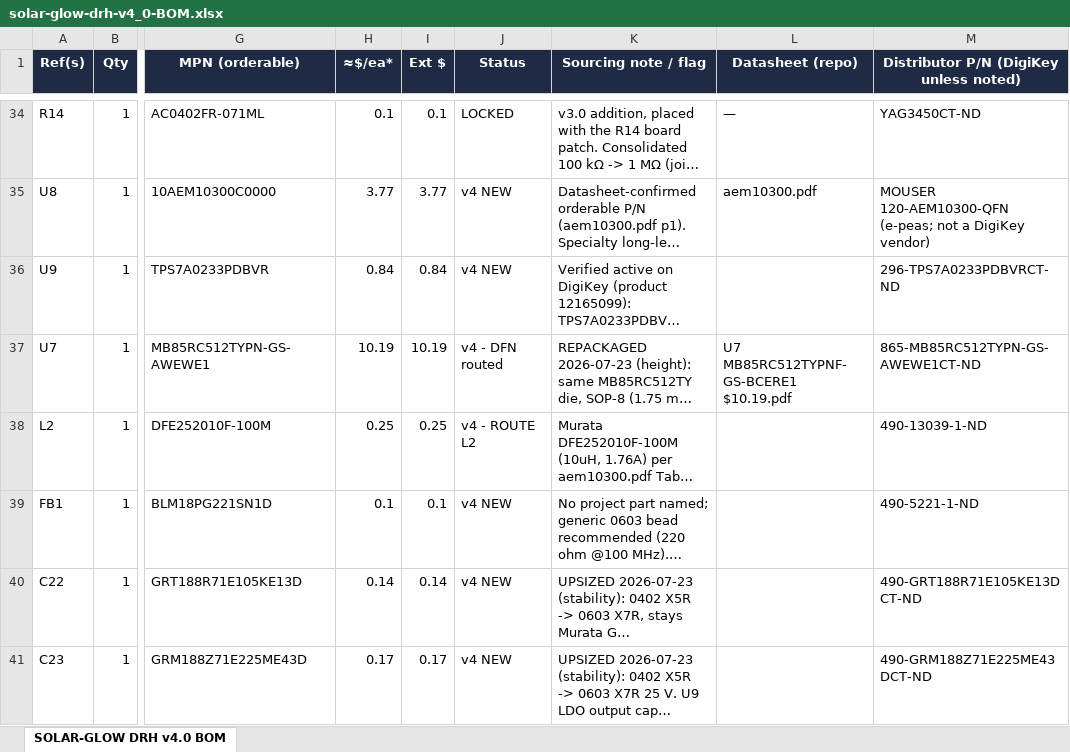
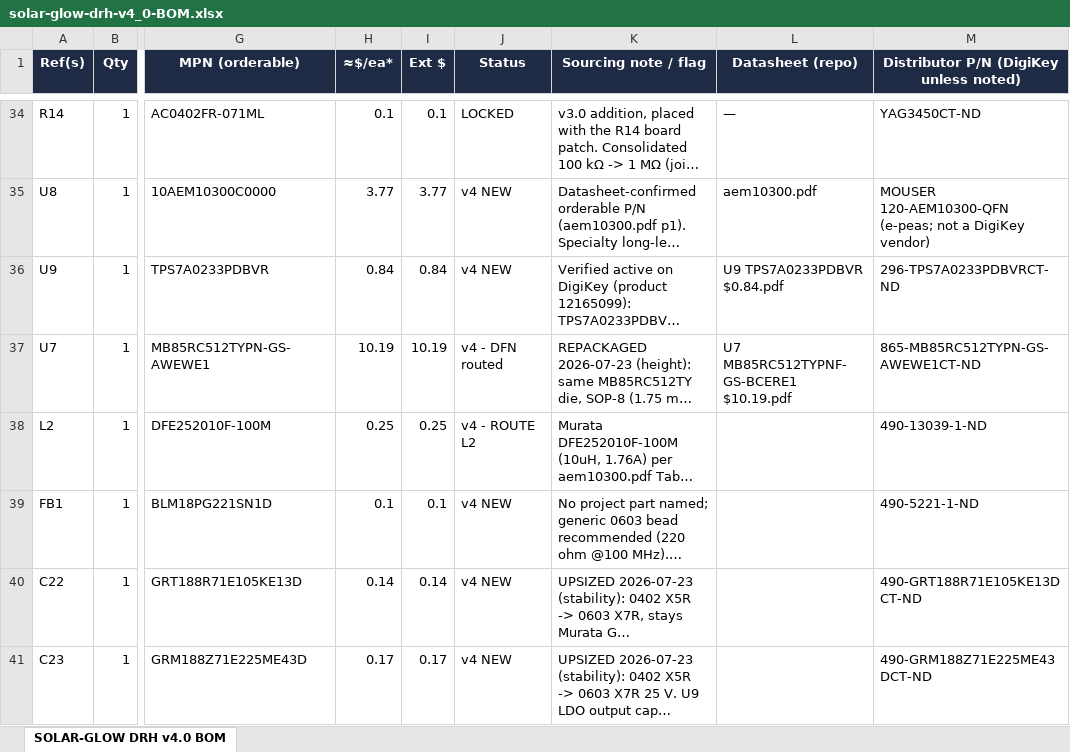
Before and after one commit to devinhorowitz/solar-business-card, an Excel workbook: PCB/solar-glow-drh-v4_0-BOM.xlsx, sheet SOLAR-GLOW DRH v4.0 BOM, drawn as a sheet; only a part is shown, gaps mark what is left out; long unchanged cells end in …; values as stored, in another font and other column widths than the file's, no borders; the diff names each change by its address in the sheet, - before the commit and + after, or states it on an @@ line.

```diff
--- a/PCB/solar-glow-drh-v4_0-BOM.xlsx (sheet SOLAR-GLOW DRH v4.0 BOM)
+++ b/PCB/solar-glow-drh-v4_0-BOM.xlsx (sheet SOLAR-GLOW DRH v4.0 BOM)
-L36 (Datasheet (repo)): (empty)
+L36 (Datasheet (repo)): U9 TPS7A0233PDBVR $0.84.pdf
```
Also changed, not shown: 1 other file.
